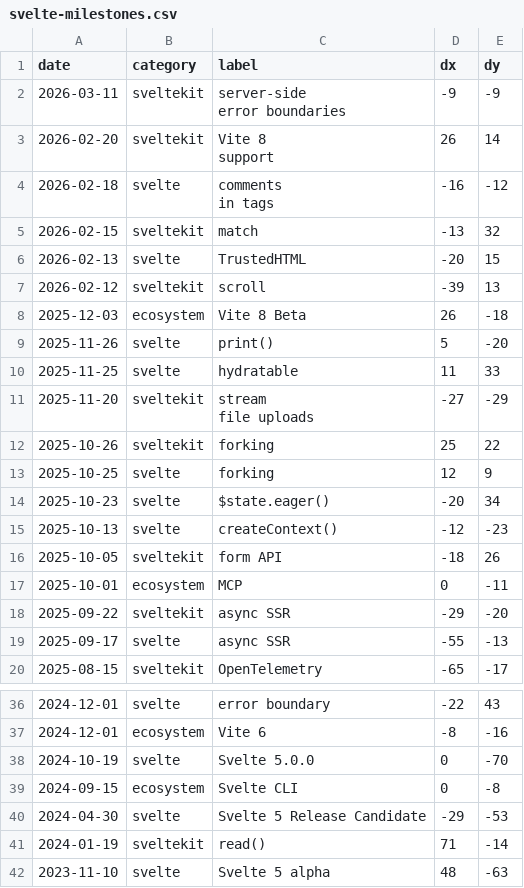
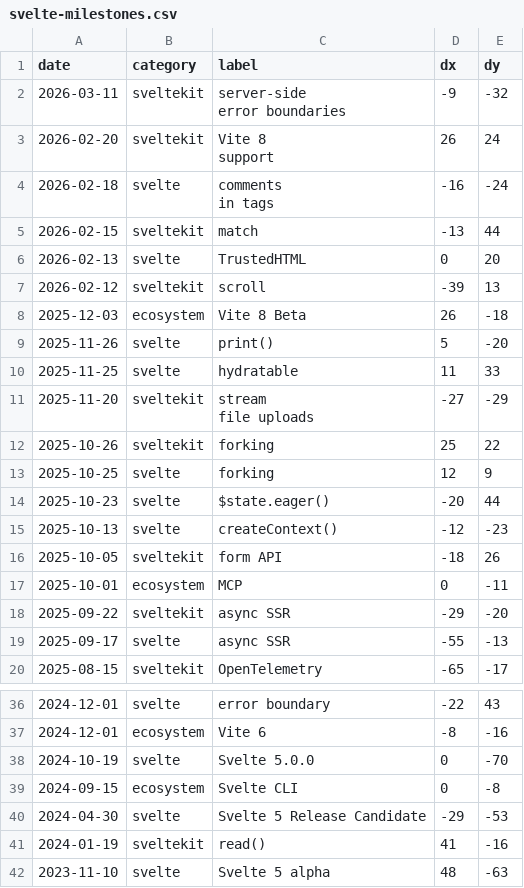
Before and after one commit to techniq/layerchart, a CSV file: docs/static/data/examples/date/svelte-milestones.csv, drawn as a sheet; only a part is shown, gaps mark what is left out.

Commit message:
Improve svelte-milestones example

```diff
--- a/docs/static/data/examples/date/svelte-milestones.csv
+++ b/docs/static/data/examples/date/svelte-milestones.csv
@@ -1,10 +1,10 @@
 date,category,label,dx,dy
-2026-03-11,sveltekit,"server-side
-error boundaries",-9,-9
-2026-02-20,sveltekit,"Vite 8
-support",26,14
-2026-02-18,svelte,"comments
-in tags",-16,-12
-2026-02-15,sveltekit,match,-13,32
-2026-02-13,svelte,TrustedHTML,-20,15
+2026-03-11,sveltekit,"server-side
+error boundaries",-9,-32
+2026-02-20,sveltekit,"Vite 8
+support",26,24
+2026-02-18,svelte,"comments
+in tags",-16,-24
+2026-02-15,sveltekit,match,-13,44
+2026-02-13,svelte,TrustedHTML,0,20
 2026-02-12,sveltekit,scroll,-39,13
@@ -17,3 +17,3 @@ file uploads",-27,-29
 2025-10-25,svelte,forking,12,9
-2025-10-23,svelte,$state.eager(),-20,34
+2025-10-23,svelte,$state.eager(),-20,44
 2025-10-13,svelte,createContext(),-12,-23
@@ -44,3 +44,3 @@ file uploads",-27,-29
 2024-04-30,svelte,Svelte 5 Release Candidate,-29,-53
-2024-01-19,sveltekit,read(),71,-14
+2024-01-19,sveltekit,read(),41,-16
 2023-11-10,svelte,Svelte 5 alpha,48,-63
```
Also changed, not shown: 2 other files.
